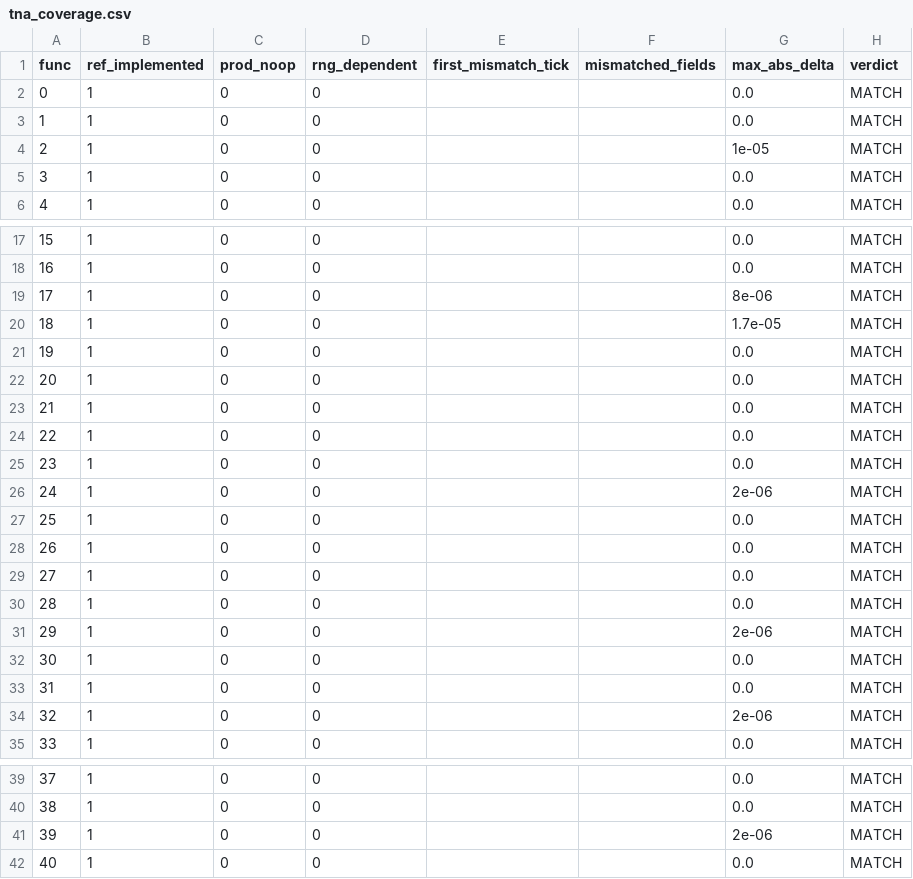
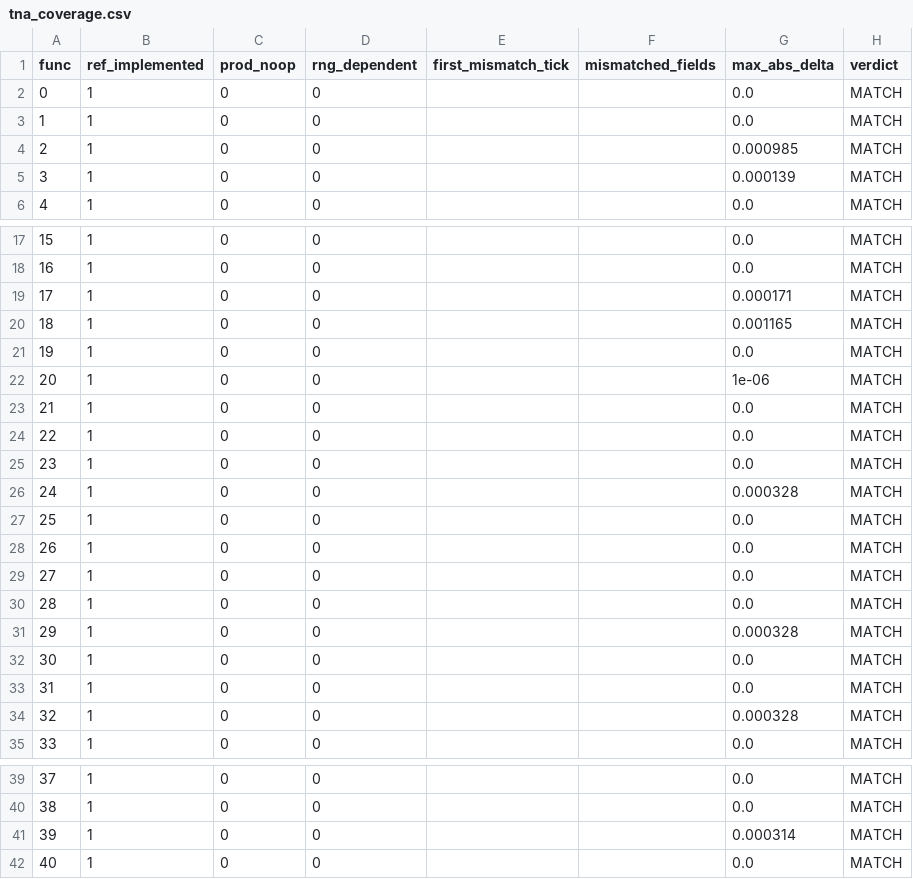
Before and after one commit to Phantasm-Klash/PhK-BattleServer, a CSV file: tools/tna_coverage/tna_coverage.csv, drawn as a sheet; only a part is shown, gaps mark what is left out; the diff covers the shown part only.

```diff
--- a/tools/tna_coverage/tna_coverage.csv
+++ b/tools/tna_coverage/tna_coverage.csv
@@ -3,4 +3,4 @@ func,ref_implemented,prod_noop,rng_dependent,first_mismatch_tick,mismatched_fiel
 1,1,0,0,,,0.0,MATCH
-2,1,0,0,,,1e-05,MATCH
-3,1,0,0,,,0.0,MATCH
+2,1,0,0,,,0.000985,MATCH
+3,1,0,0,,,0.000139,MATCH
 4,1,0,0,,,0.0,MATCH
@@ -18,6 +18,6 @@ func,ref_implemented,prod_noop,rng_dependent,first_mismatch_tick,mismatched_fiel
 16,1,0,0,,,0.0,MATCH
-17,1,0,0,,,8e-06,MATCH
-18,1,0,0,,,1.7e-05,MATCH
+17,1,0,0,,,0.000171,MATCH
+18,1,0,0,,,0.001165,MATCH
 19,1,0,0,,,0.0,MATCH
-20,1,0,0,,,0.0,MATCH
+20,1,0,0,,,1e-06,MATCH
 21,1,0,0,,,0.0,MATCH
@@ -25,3 +25,3 @@ func,ref_implemented,prod_noop,rng_dependent,first_mismatch_tick,mismatched_fiel
 23,1,0,0,,,0.0,MATCH
-24,1,0,0,,,2e-06,MATCH
+24,1,0,0,,,0.000328,MATCH
 25,1,0,0,,,0.0,MATCH
@@ -30,6 +30,6 @@ func,ref_implemented,prod_noop,rng_dependent,first_mismatch_tick,mismatched_fiel
 28,1,0,0,,,0.0,MATCH
-29,1,0,0,,,2e-06,MATCH
+29,1,0,0,,,0.000328,MATCH
 30,1,0,0,,,0.0,MATCH
 31,1,0,0,,,0.0,MATCH
-32,1,0,0,,,2e-06,MATCH
+32,1,0,0,,,0.000328,MATCH
 33,1,0,0,,,0.0,MATCH
@@ -40,3 +40,3 @@ func,ref_implemented,prod_noop,rng_dependent,first_mismatch_tick,mismatched_fiel
 38,1,0,0,,,0.0,MATCH
-39,1,0,0,,,2e-06,MATCH
+39,1,0,0,,,0.000314,MATCH
 40,1,0,0,,,0.0,MATCH
```
Also changed, not shown: 21 edited cells elsewhere in this file, 9 other files.
